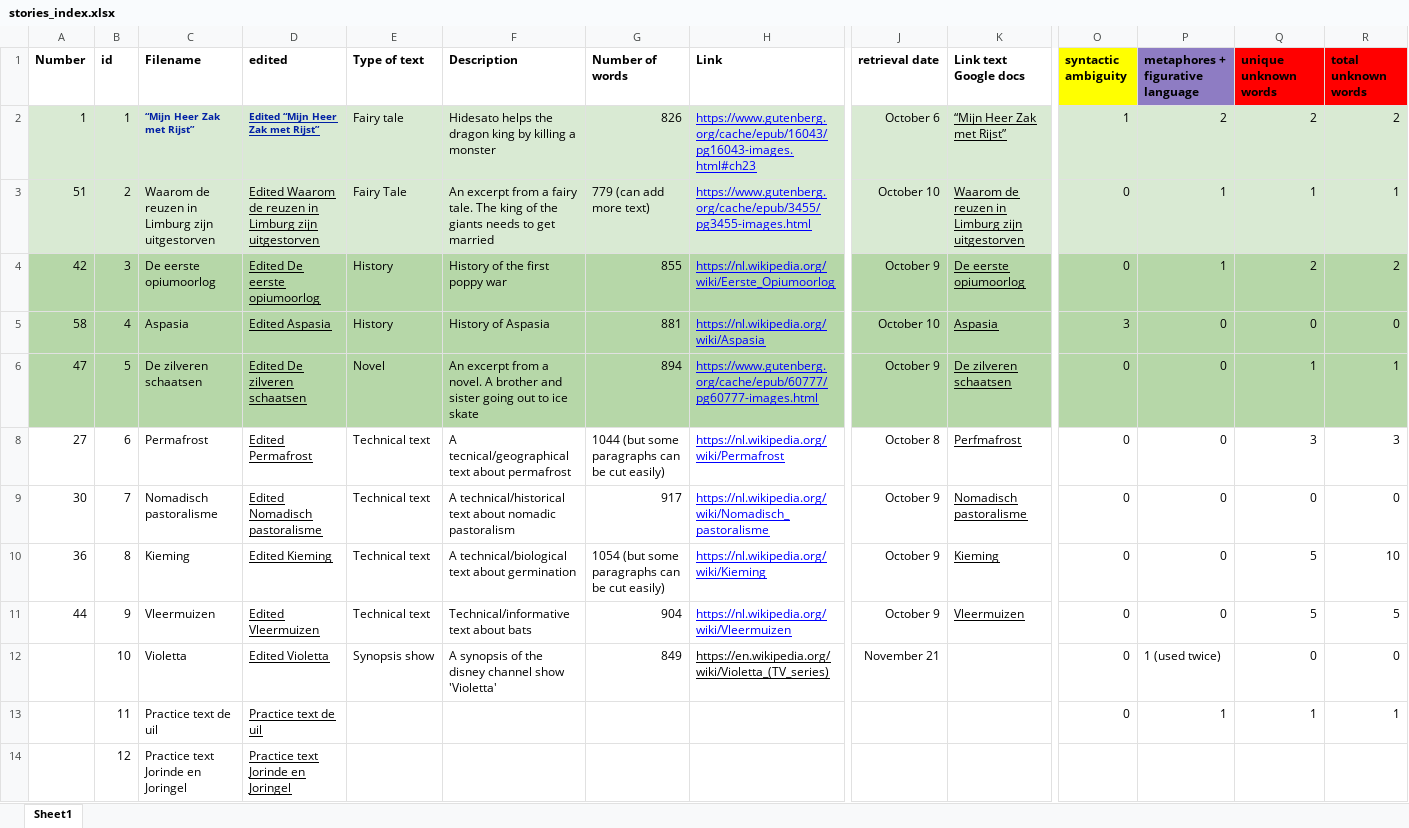
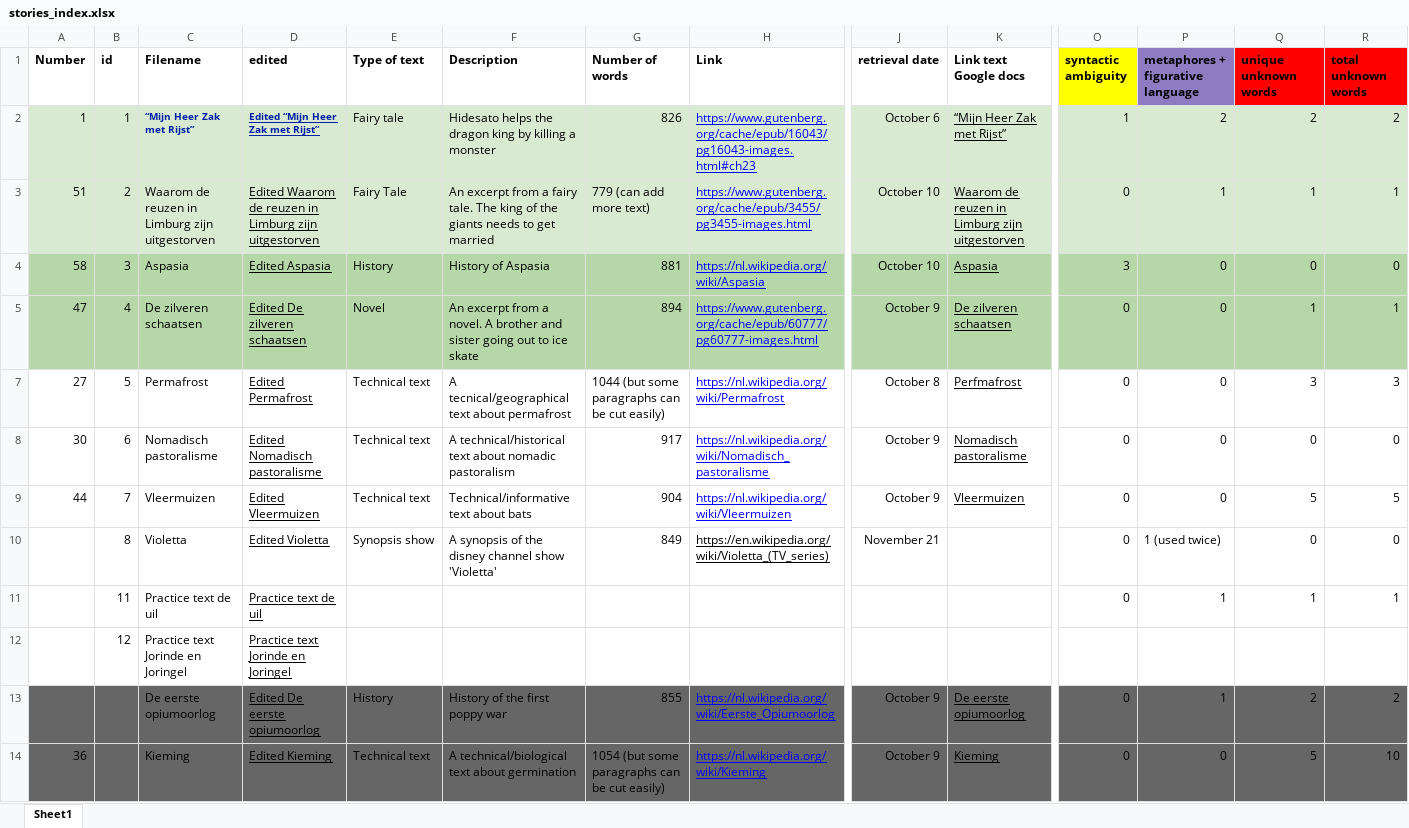
Before and after one commit to saraoe/natural-stories-dutch, an Excel workbook: data/stories_index.xlsx, sheet Sheet1, drawn as a sheet; only a part is shown, gaps mark what is left out; values as stored, in another font and other column widths than the file's, no borders; charts and pictures not drawn; removed rows and columns are numbered as before the commit, all else as after; rows hold the shown columns only; the diff names each change by its address in the sheet, - before the commit and + after, or states it on an @@ line.

Commit message:
8 texts

```diff
--- a/data/stories_index.xlsx (sheet Sheet1)
+++ b/data/stories_index.xlsx (sheet Sheet1)
-A4 (Number): 42
+A4 (Number): 58
-C4 (Filename): De eerste opiumoorlog
+C4 (Filename): Aspasia
-D4 (edited): Edited De eerste opiumoorlog
+D4 (edited): Edited Aspasia
-F4 (Description): History of the first poppy war
+F4 (Description): History of Aspasia
-G4 (Number of words): 855
+G4 (Number of words): 881
-H4 (Link): https://nl.wikipedia.org/wiki/Eerste_Opiumoorlog
+H4 (Link): https://nl.wikipedia.org/wiki/Aspasia
-J4 (retrieval date): October 9
+J4 (retrieval date): October 10
-K4 (Link text Google docs): De eerste opiumoorlog
+K4 (Link text Google docs): Aspasia
-O4 (syntactic ambiguity): 0
+O4 (syntactic ambiguity): 3
-P4 (metaphores + figurative language): 1
+P4 (metaphores + figurative language): 0
-Q4 (unique unknown words): 2
+Q4 (unique unknown words): 0
-R4 (total unknown words): 2
+R4 (total unknown words): 0
-row 5: 58 | 4 | Aspasia | Edited Aspasia | History | History of Aspasia | 881 | https://nl.wikipedia.org/wiki/Aspasia | October 10 | Aspasia | 3 | 0 | 0 | 0
-B5 (id): 5
+B5 (id): 4
-B7 (id): 6
+B7 (id): 5
-B8 (id): 7
+B8 (id): 6
-row 10: 36 | 8 | Kieming | Edited Kieming | Technical text | A technical/biological text about germination | 1054 (but some paragraphs can be cut easily) | https://nl.wikipedia.org/wiki/Kieming | October 9 | Kieming | 0 | 0 | 5 | 10
-B9 (id): 9
+B9 (id): 7
-B10 (id): 10
+B10 (id): 8
+row 13:  |  | De eerste opiumoorlog | Edited De eerste opiumoorlog | History | History of the first poppy war | 855 | https://nl.wikipedia.org/wiki/Eerste_Opiumoorlog | October 9 | De eerste opiumoorlog | 0 | 1 | 2 | 2
+row 14: 36 |  | Kieming | Edited Kieming | Technical text | A technical/biological text about germination | 1054 (but some paragraphs can be cut easily) | https://nl.wikipedia.org/wiki/Kieming | October 9 | Kieming | 0 | 0 | 5 | 10
```
Also changed, not shown: charts or pictures, 12 other files.
